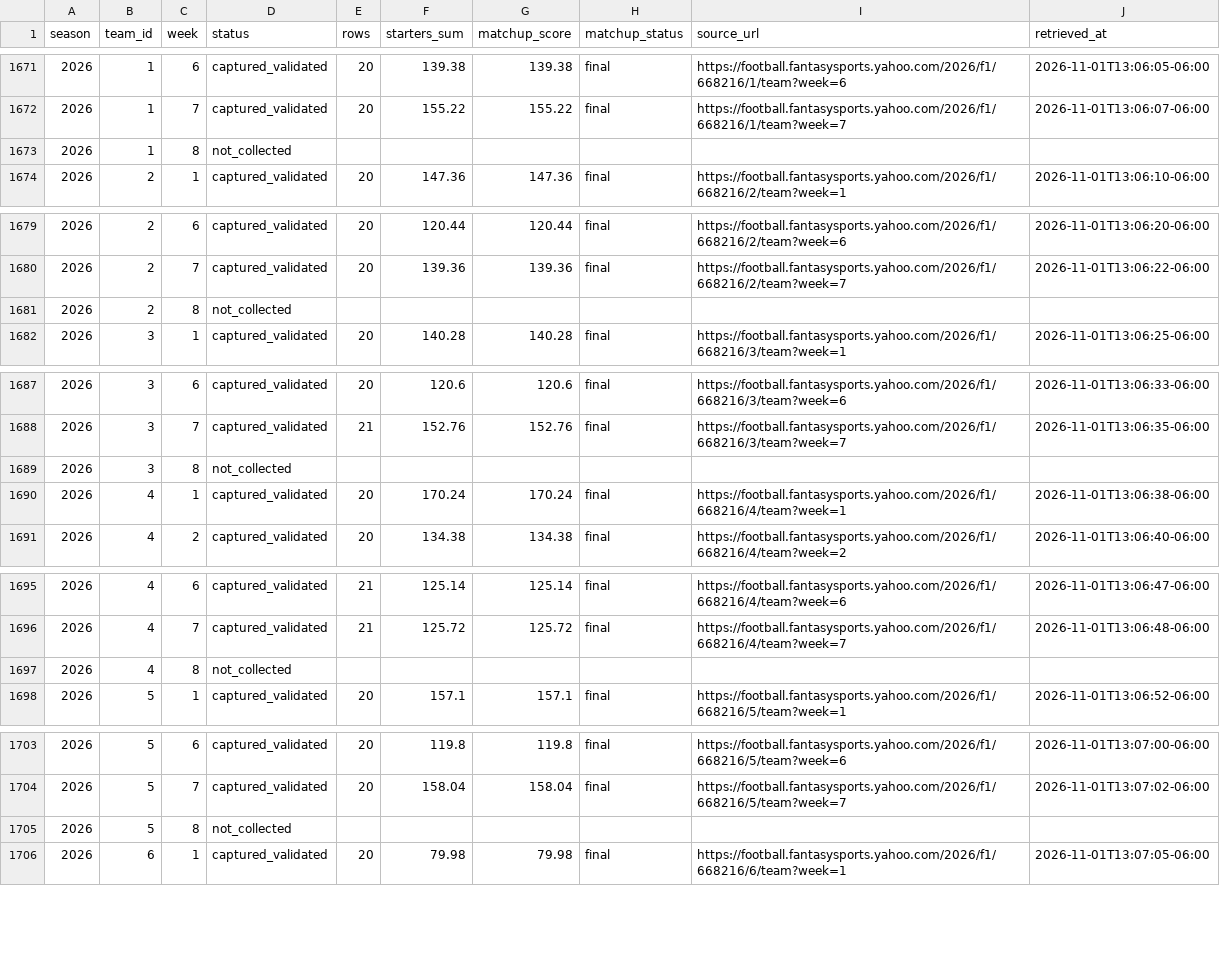
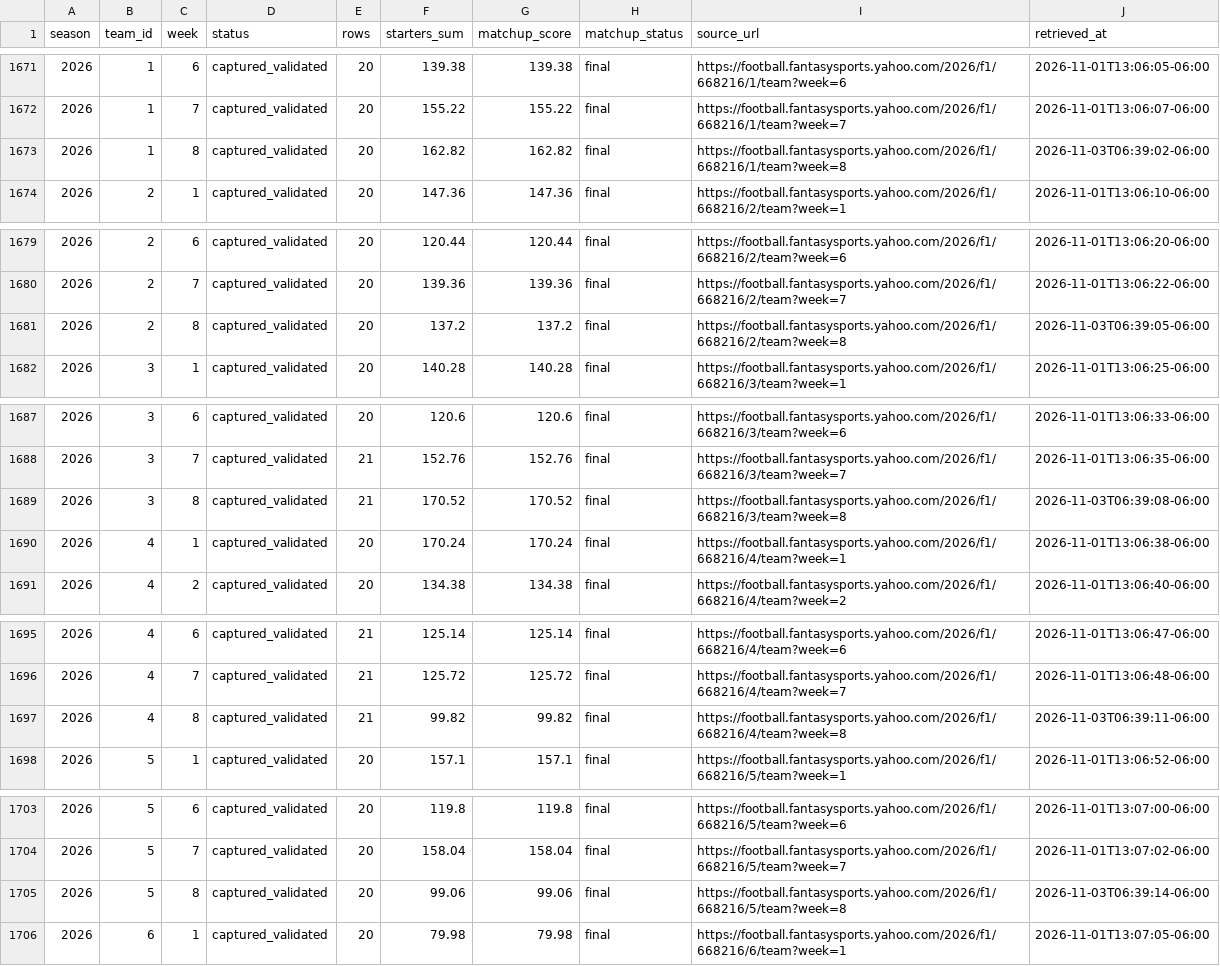
Before and after one commit to mallard2222/deeper-than-gm-data, a CSV file: grok/history/yahoo-ff-668216/results/validation/rosters-coverage.csv, drawn as a sheet; only a part is shown, gaps mark what is left out; the diff covers the shown part only.

Commit message:
grok: Deeper Than 2026 Week 8 final (matchups, standings capture, W8 weekly rosters, H2H/summaries/coverage rebuilt)

```diff
--- a/grok/history/yahoo-ff-668216/results/validation/rosters-coverage.csv
+++ b/grok/history/yahoo-ff-668216/results/validation/rosters-coverage.csv
@@ -1672,3 +1672,3 @@ season,team_id,week,status,rows,starters_sum,matchup_score,matchup_status,source
 2026,1,7,captured_validated,20,155.22,155.22,final,https://football.fantasysports.yahoo.com/2026/f1/668216/1/team?week=7,2026-11-01T13:06:07-06:00
-2026,1,8,not_collected,,,,,,
+2026,1,8,captured_validated,20,162.82,162.82,final,https://football.fantasysports.yahoo.com/2026/f1/668216/1/team?week=8,2026-11-03T06:39:02-06:00
 2026,2,1,captured_validated,20,147.36,147.36,final,https://football.fantasysports.yahoo.com/2026/f1/668216/2/team?week=1,2026-11-01T13:06:10-06:00
@@ -1680,3 +1680,3 @@ season,team_id,week,status,rows,starters_sum,matchup_score,matchup_status,source
 2026,2,7,captured_validated,20,139.36,139.36,final,https://football.fantasysports.yahoo.com/2026/f1/668216/2/team?week=7,2026-11-01T13:06:22-06:00
-2026,2,8,not_collected,,,,,,
+2026,2,8,captured_validated,20,137.2,137.2,final,https://football.fantasysports.yahoo.com/2026/f1/668216/2/team?week=8,2026-11-03T06:39:05-06:00
 2026,3,1,captured_validated,20,140.28,140.28,final,https://football.fantasysports.yahoo.com/2026/f1/668216/3/team?week=1,2026-11-01T13:06:25-06:00
@@ -1688,3 +1688,3 @@ season,team_id,week,status,rows,starters_sum,matchup_score,matchup_status,source
 2026,3,7,captured_validated,21,152.76,152.76,final,https://football.fantasysports.yahoo.com/2026/f1/668216/3/team?week=7,2026-11-01T13:06:35-06:00
-2026,3,8,not_collected,,,,,,
+2026,3,8,captured_validated,21,170.52,170.52,final,https://football.fantasysports.yahoo.com/2026/f1/668216/3/team?week=8,2026-11-03T06:39:08-06:00
 2026,4,1,captured_validated,20,170.24,170.24,final,https://football.fantasysports.yahoo.com/2026/f1/668216/4/team?week=1,2026-11-01T13:06:38-06:00
@@ -1696,3 +1696,3 @@ season,team_id,week,status,rows,starters_sum,matchup_score,matchup_status,source
 2026,4,7,captured_validated,21,125.72,125.72,final,https://football.fantasysports.yahoo.com/2026/f1/668216/4/team?week=7,2026-11-01T13:06:48-06:00
-2026,4,8,not_collected,,,,,,
+2026,4,8,captured_validated,21,99.82,99.82,final,https://football.fantasysports.yahoo.com/2026/f1/668216/4/team?week=8,2026-11-03T06:39:11-06:00
 2026,5,1,captured_validated,20,157.1,157.1,final,https://football.fantasysports.yahoo.com/2026/f1/668216/5/team?week=1,2026-11-01T13:06:52-06:00
@@ -1704,3 +1704,3 @@ season,team_id,week,status,rows,starters_sum,matchup_score,matchup_status,source
 2026,5,7,captured_validated,20,158.04,158.04,final,https://football.fantasysports.yahoo.com/2026/f1/668216/5/team?week=7,2026-11-01T13:07:02-06:00
-2026,5,8,not_collected,,,,,,
+2026,5,8,captured_validated,20,99.06,99.06,final,https://football.fantasysports.yahoo.com/2026/f1/668216/5/team?week=8,2026-11-03T06:39:14-06:00
 2026,6,1,captured_validated,20,79.98,79.98,final,https://football.fantasysports.yahoo.com/2026/f1/668216/6/team?week=1,2026-11-01T13:07:05-06:00
```
Also changed, not shown: 21 edited cells elsewhere in this file, grok/history/yahoo-ff-668216/results/h2h/h2h-manager-combined.csv, grok/history/yahoo-ff-668216/results/h2h/h2h-manager-regular.csv, 15 other files.
